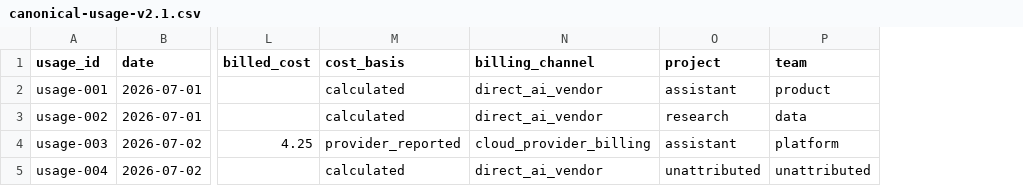
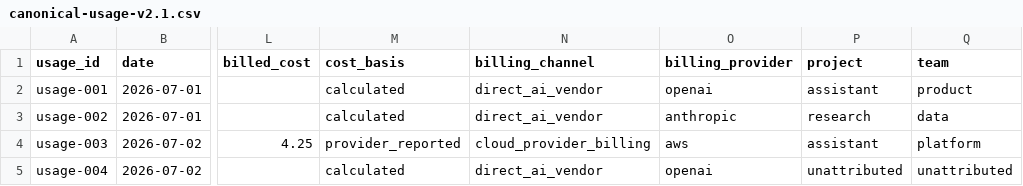
Before and after one commit to cloudandcapital/ai-cost-lens, a CSV file: ai_cost_lens/data/canonical-usage-v2.1.csv, drawn as a sheet; only a part is shown, gaps mark what is left out; the diff names each change by its address in the sheet, - before the commit and + after, or states it on an @@ line.

Commit message:
Correct direct-AI billing and provenance integrity

```diff
--- a/ai_cost_lens/data/canonical-usage-v2.1.csv
+++ b/ai_cost_lens/data/canonical-usage-v2.1.csv
+column O (billing_provider), rows 2-5: openai | anthropic | aws | openai
```
Also changed, not shown: examples/canonical-usage-v2.1.csv, 12 other files.
